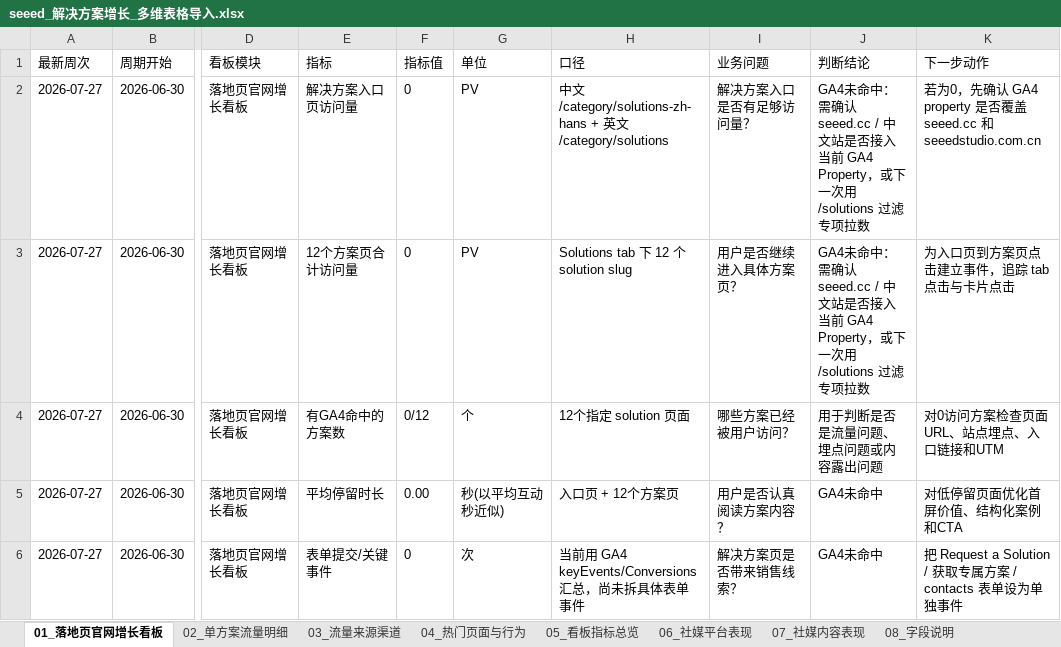
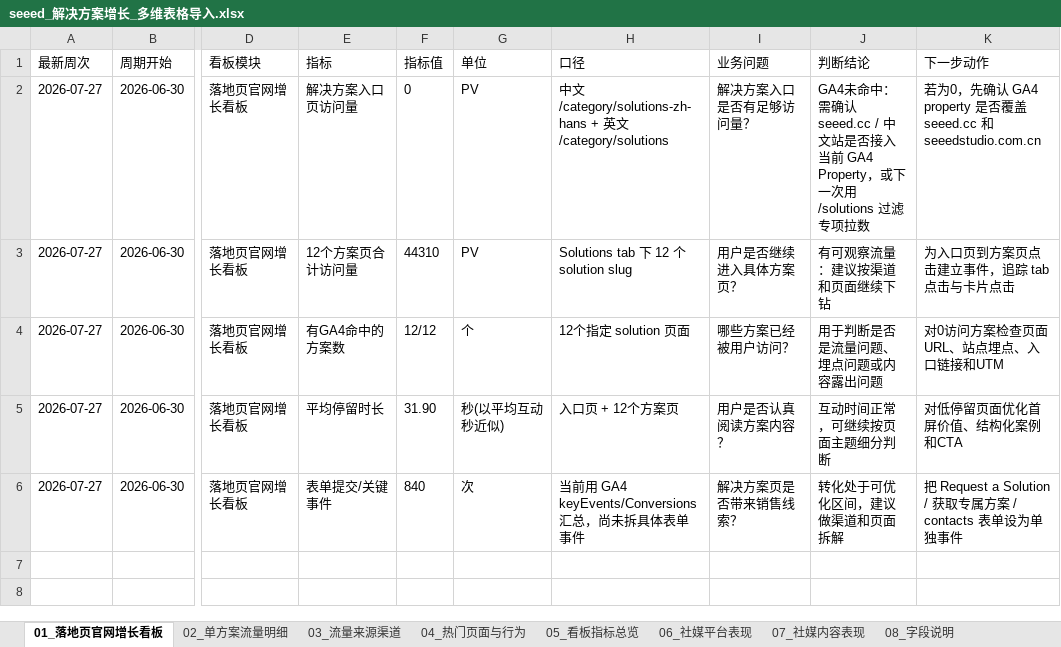
Before and after one commit to rebeccah321/ga4-feishu-dashboard, an Excel workbook: exports/feishu-base-import/seeed_解决方案增长_多维表格导入.xlsx, sheet 01_落地页官网增长看板, drawn as a sheet; only a part is shown, gaps mark what is left out; values as stored, in another font and other column widths than the file's, no borders; the diff names each change by its address in the sheet, - before the commit and + after, or states it on an @@ line.

Commit message:
Refresh Feishu dashboard with solution GA4 data

```diff
--- a/exports/feishu-base-import/seeed_解决方案增长_多维表格导入.xlsx (sheet 01_落地页官网增长看板)
+++ b/exports/feishu-base-import/seeed_解决方案增长_多维表格导入.xlsx (sheet 01_落地页官网增长看板)
-F3 (指标值): 0
+F3 (指标值): 44310
-J3 (判断结论): GA4未命中：需确认 seeed.cc / 中文站是否接入当前 GA4 Property，或下一次用 /solutions 过滤专项拉数
+J3 (判断结论): 有可观察流量：建议按渠道和页面继续下钻
-F4 (指标值): 0/12
+F4 (指标值): 12/12
-F5 (指标值): 0.00
+F5 (指标值): 31.90
-J5 (判断结论): GA4未命中
+J5 (判断结论): 互动时间正常，可继续按页面主题细分判断
-F6 (指标值): 0
+F6 (指标值): 840
-J6 (判断结论): GA4未命中
+J6 (判断结论): 转化处于可优化区间，建议做渠道和页面拆解
```
Also changed, not shown: sheet 04_热门页面与行为, sheet 02_单方案流量明细, sheet 03_流量来源渠道, sheet 05_看板指标总览, sheet 06_社媒平台表现, 15 other files.
